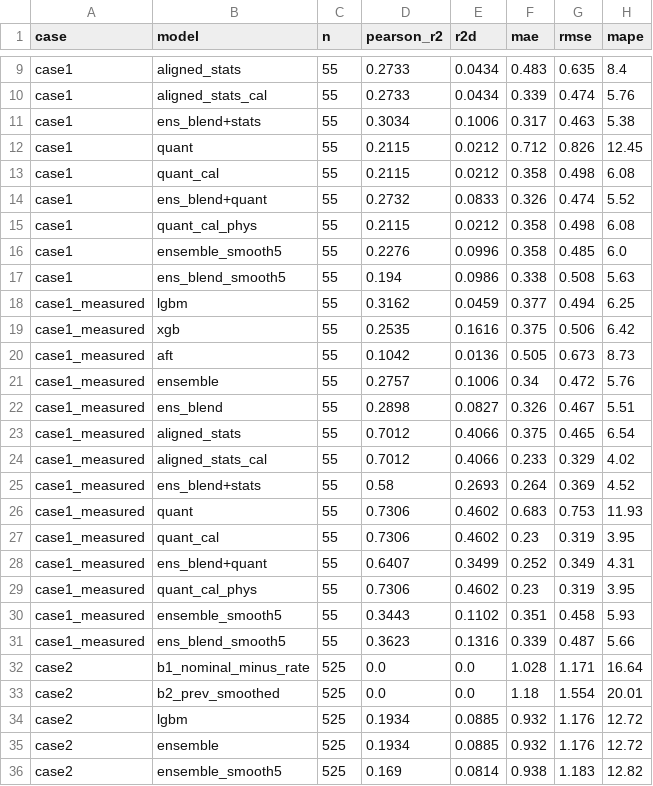
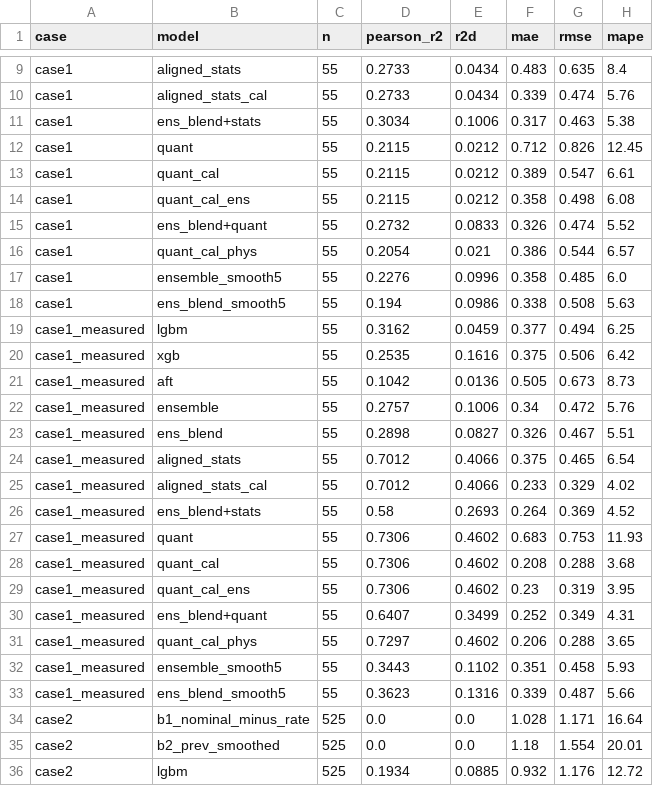
Before and after one commit to GoatWhistle/innoglobal, a CSV file: artifacts/validation_report.csv, drawn as a sheet; only a part is shown, gaps mark what is left out; the shorter side is filled out with more unchanged rows.

```diff
--- a/artifacts/validation_report.csv
+++ b/artifacts/validation_report.csv
@@ -12,5 +12,6 @@ case1,ens_blend+stats,55,0.3034,0.1006,0.317,0.463,5.38
 case1,quant,55,0.2115,0.0212,0.712,0.826,12.45
-case1,quant_cal,55,0.2115,0.0212,0.358,0.498,6.08
+case1,quant_cal,55,0.2115,0.0212,0.389,0.547,6.61
+case1,quant_cal_ens,55,0.2115,0.0212,0.358,0.498,6.08
 case1,ens_blend+quant,55,0.2732,0.0833,0.326,0.474,5.52
-case1,quant_cal_phys,55,0.2115,0.0212,0.358,0.498,6.08
+case1,quant_cal_phys,55,0.2054,0.021,0.386,0.544,6.57
 case1,ensemble_smooth5,55,0.2276,0.0996,0.358,0.485,6.0
@@ -26,5 +27,6 @@ case1_measured,ens_blend+stats,55,0.58,0.2693,0.264,0.369,4.52
 case1_measured,quant,55,0.7306,0.4602,0.683,0.753,11.93
-case1_measured,quant_cal,55,0.7306,0.4602,0.23,0.319,3.95
+case1_measured,quant_cal,55,0.7306,0.4602,0.208,0.288,3.68
+case1_measured,quant_cal_ens,55,0.7306,0.4602,0.23,0.319,3.95
 case1_measured,ens_blend+quant,55,0.6407,0.3499,0.252,0.349,4.31
-case1_measured,quant_cal_phys,55,0.7306,0.4602,0.23,0.319,3.95
+case1_measured,quant_cal_phys,55,0.7297,0.4602,0.206,0.288,3.65
 case1_measured,ensemble_smooth5,55,0.3443,0.1102,0.351,0.458,5.93
```
Also changed, not shown: artifacts/degradation_curve.csv, artifacts/top_risk_segments.csv, 12 other files.
